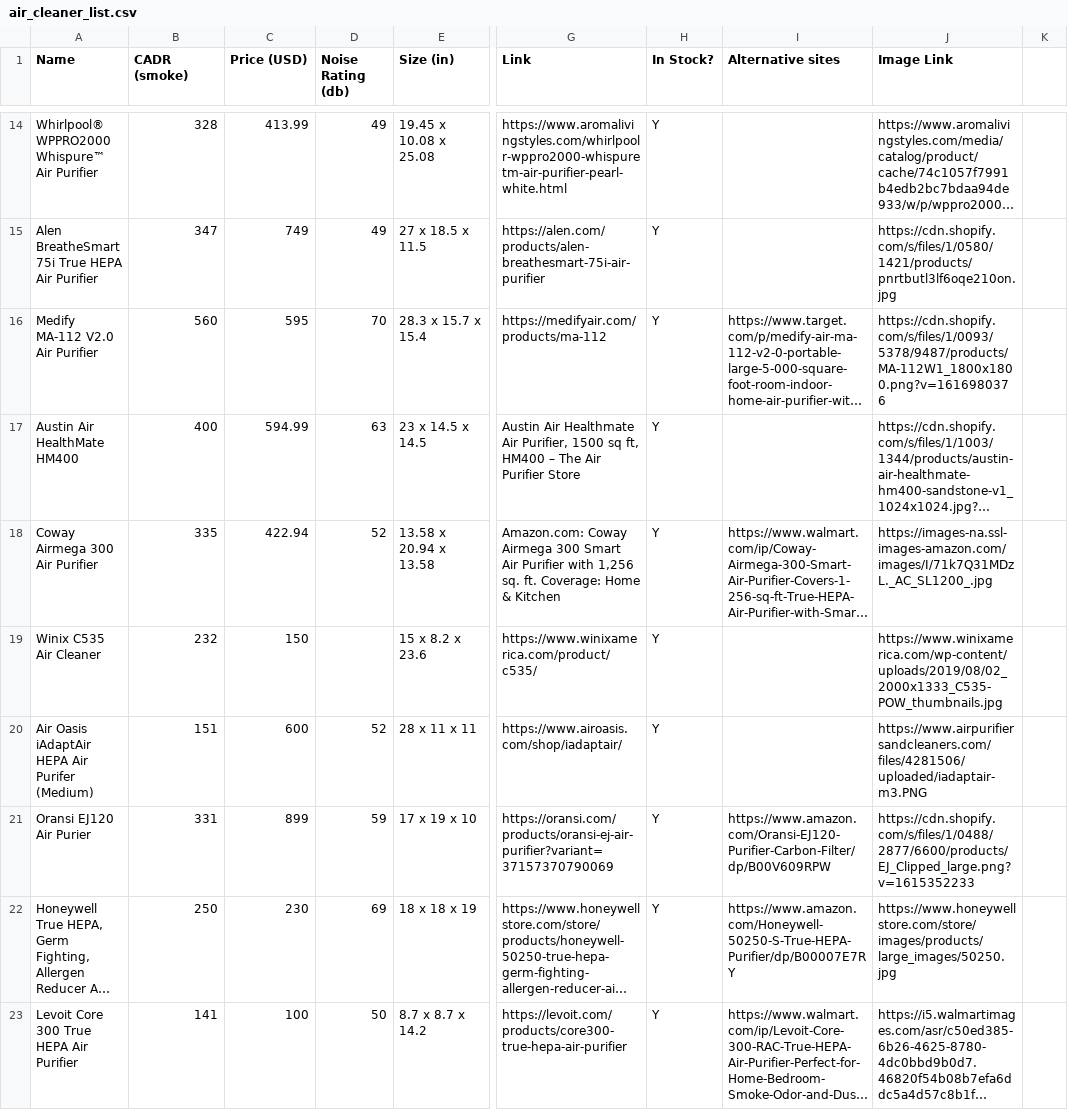
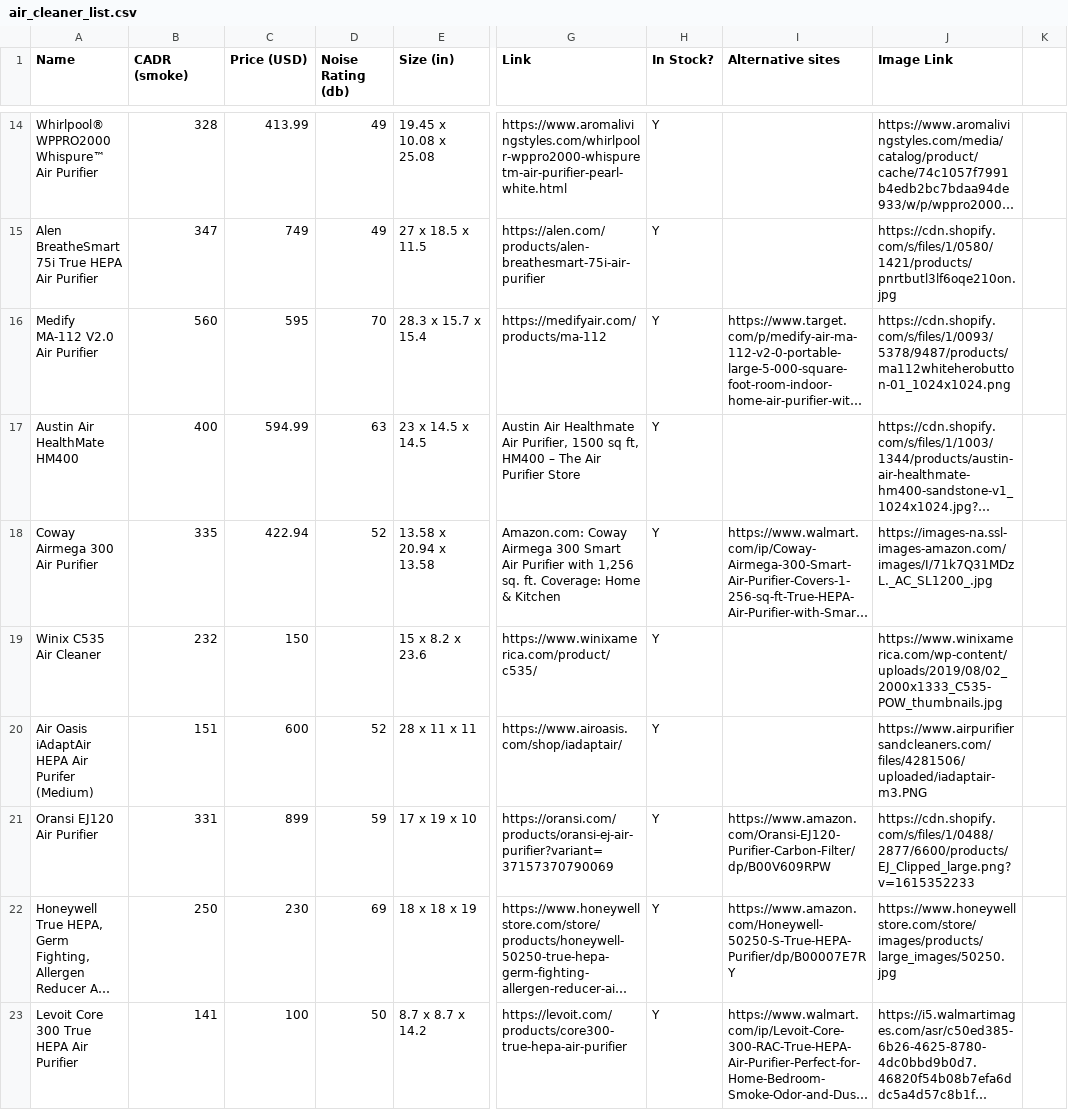
Before and after one commit to cmarq07/air-cleaner-calculator, a CSV file: client/src/data/air_cleaner_list.csv, drawn as a sheet; only a part is shown, gaps mark what is left out; long unchanged cells end in …; the diff names each change by its address in the sheet, - before the commit and + after, or states it on an @@ line.

```diff
--- a/client/src/data/air_cleaner_list.csv
+++ b/client/src/data/air_cleaner_list.csv
-J16 (Image Link): https://cdn.shopify.com/s/files/1/0093/5378/9487/products/MA-112W1_1800x1800.png?v=1616980376
+J16 (Image Link): https://cdn.shopify.com/s/files/1/0093/5378/9487/products/ma112whiteherobutton-01_1024x1024.png
-A21 (Name): Oransi EJ120 Air Purier
+A21 (Name): Oransi EJ120 Air Purifier
```
Also changed, not shown: 10 other files.
